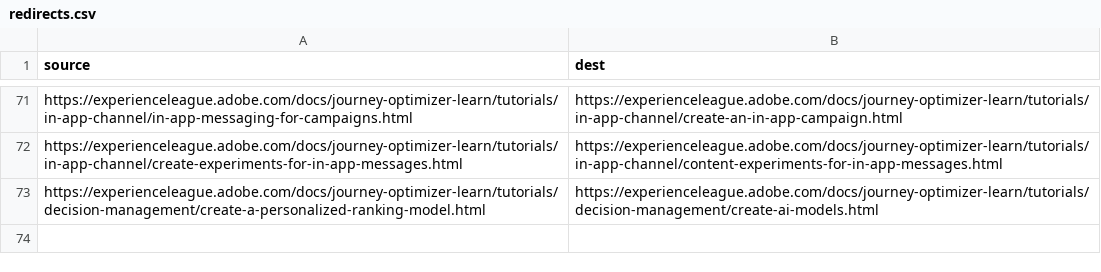
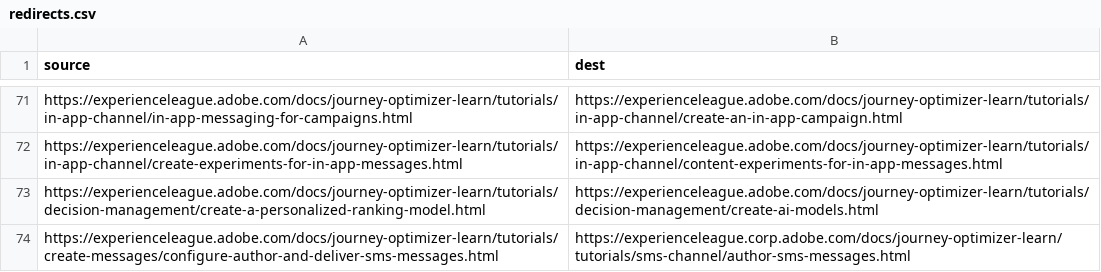
Before and after one commit to AdobeDocs/journey-optimizer-learn.zh-Hant, a CSV file: redirects.csv, drawn as a sheet; only a part is shown, gaps mark what is left out.

Commit message:
Sync non localizable files for core commit 6f02f83cb04a400c3ebe8fc66060c8fdb7fa3440

```diff
--- a/redirects.csv
+++ b/redirects.csv
@@ -73 +73,2 @@ https://experienceleague.adobe.com/docs/journey-optimizer-learn/tutorials/in-app
 https://experienceleague.adobe.com/docs/journey-optimizer-learn/tutorials/decision-management/create-a-personalized-ranking-model.html,https://experienceleague.adobe.com/docs/journey-optimizer-learn/tutorials/decision-management/create-ai-models.html
+https://experienceleague.adobe.com/docs/journey-optimizer-learn/tutorials/create-messages/configure-author-and-deliver-sms-messages.html ,https://experienceleague.corp.adobe.com/docs/journey-optimizer-learn/tutorials/sms-channel/author-sms-messages.html
```
